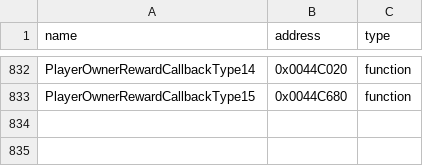
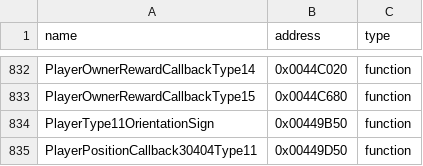
Before and after one commit to N0zoM1z0/th09, a CSV file: config/reccmp-functions.csv, drawn as a sheet; only a part is shown, gaps mark what is left out.

```diff
--- a/config/reccmp-functions.csv
+++ b/config/reccmp-functions.csv
@@ -833 +833,3 @@ PlayerOwnerRewardCallbackType14,0x0044C020,function
 PlayerOwnerRewardCallbackType15,0x0044C680,function
+PlayerType11OrientationSign,0x00449B50,function
+PlayerPositionCallback30404Type11,0x00449D50,function
```
Also changed, not shown: config/function-origins.csv, config/functions.csv, 8 other files.
